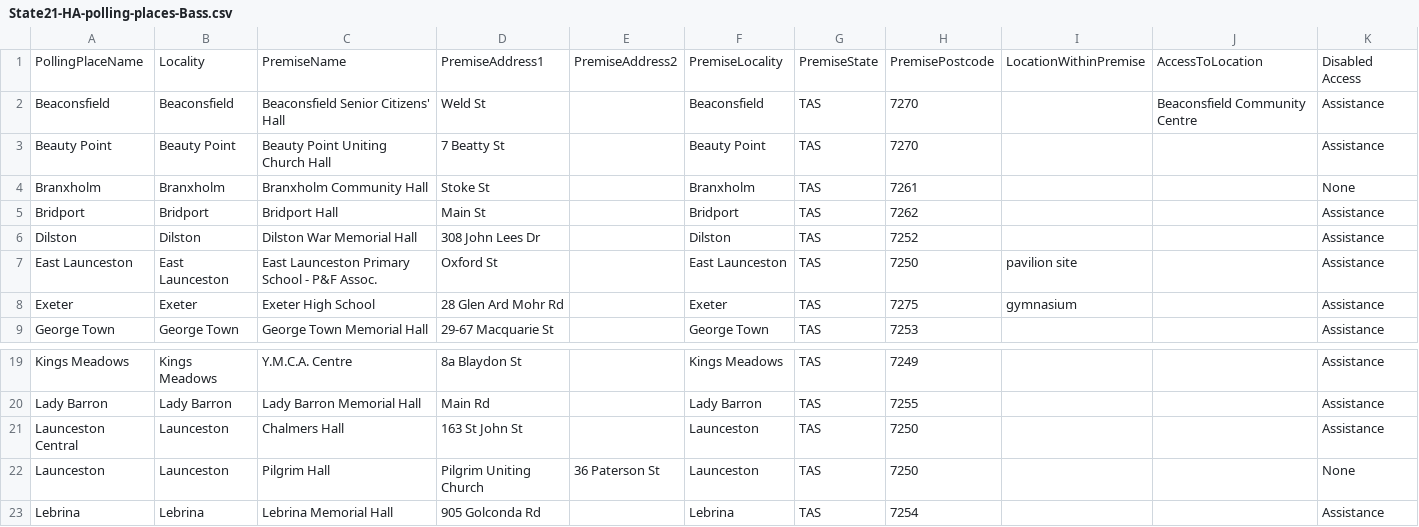
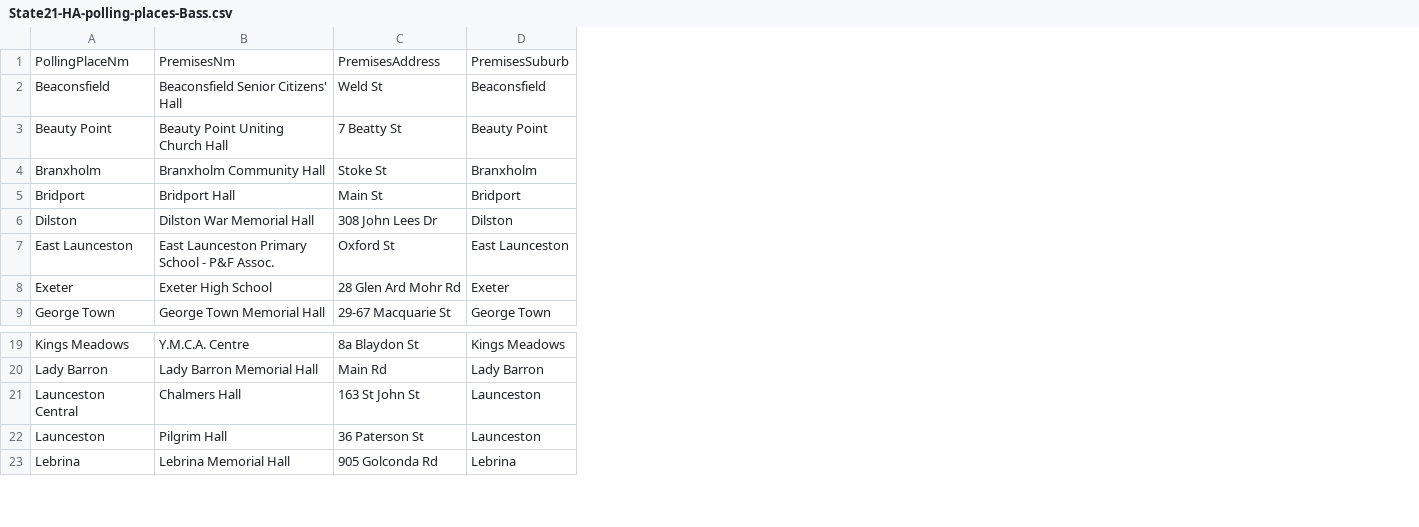
Before and after one commit to DamienIrving/election-analysis, a CSV file: data/State21-HA-polling-places-Bass.csv, drawn as a sheet; only a part is shown, gaps mark what is left out; removed rows and columns are numbered as before the commit, all else as after; the diff names each change by its address in the sheet, - before the commit and + after, or states it on an @@ line.

```diff
--- a/data/State21-HA-polling-places-Bass.csv
+++ b/data/State21-HA-polling-places-Bass.csv
-column B, rows 2-9: Beaconsfield | Beauty Point | Branxholm | Bridport | Dilston | East Launceston | Exeter | George Town; rows 19-23: Kings Meadows | Lady Barron | Launceston | Launceston | Lebrina
-column E, row 22: 36 Paterson St
-column G, rows 2-9: all TAS; rows 19-23: all TAS
-column H, rows 2-9: 7270 | 7270 | 7261 | 7262 | 7252 | 7250 | 7275 | 7253; rows 19-23: 7249 | 7255 | 7250 | 7250 | 7254
-column I, rows 7-8: pavilion site | gymnasium
-column J, row 2: Beaconsfield Community Centre
-column K, rows 2-9: Assistance | Assistance | None | Assistance | Assistance | Assistance | Assistance | Assistance; rows 19-23: Assistance | Assistance | Assistance | None | Assistance
-row 1: PollingPlaceName | Locality | PremiseName | PremiseAddress1 | PremiseAddress2 | PremiseLocality | PremiseState | PremisePostcode | LocationWithinPremise | AccessToLocation | Disabled Access
+row 1: PollingPlaceNm | PremisesNm | PremisesAddress | PremisesSuburb
-C22: Pilgrim Uniting Church
+C22: 36 Paterson St
```
Also changed, not shown: data/State21-Franklin-first-prefs-by-polling-places.csv, data/State21-HA-polling-places-Braddon.csv, 9 other files.
